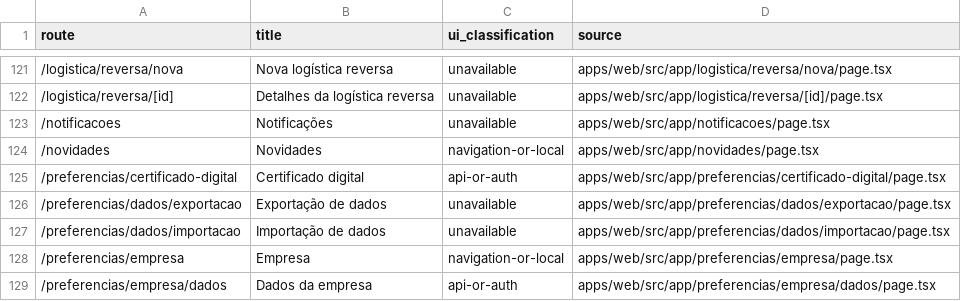
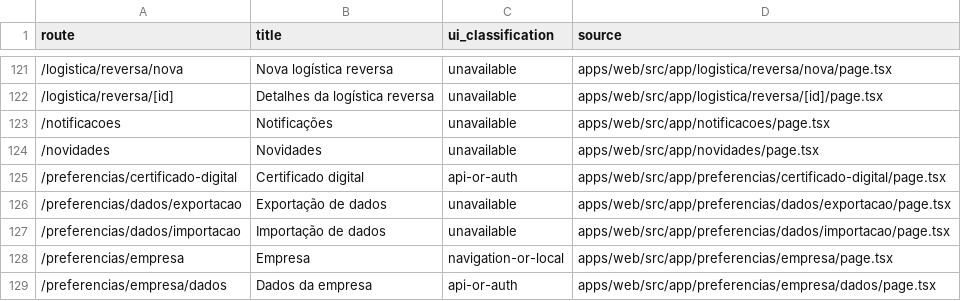
Before and after one commit to avilaops/erp-next, a CSV file: docs/FRONTEND-ROUTE-STATES.csv, drawn as a sheet; only a part is shown, gaps mark what is left out.

```diff
--- a/docs/FRONTEND-ROUTE-STATES.csv
+++ b/docs/FRONTEND-ROUTE-STATES.csv
@@ -123,3 +123,3 @@ route,title,ui_classification,source
 "/notificacoes","Notificações","unavailable","apps/web/src/app/notificacoes/page.tsx"
-"/novidades","Novidades","navigation-or-local","apps/web/src/app/novidades/page.tsx"
+"/novidades","Novidades","unavailable","apps/web/src/app/novidades/page.tsx"
 "/preferencias/certificado-digital","Certificado digital","api-or-auth","apps/web/src/app/preferencias/certificado-digital/page.tsx"
```
Also changed, not shown: 3 other files.
